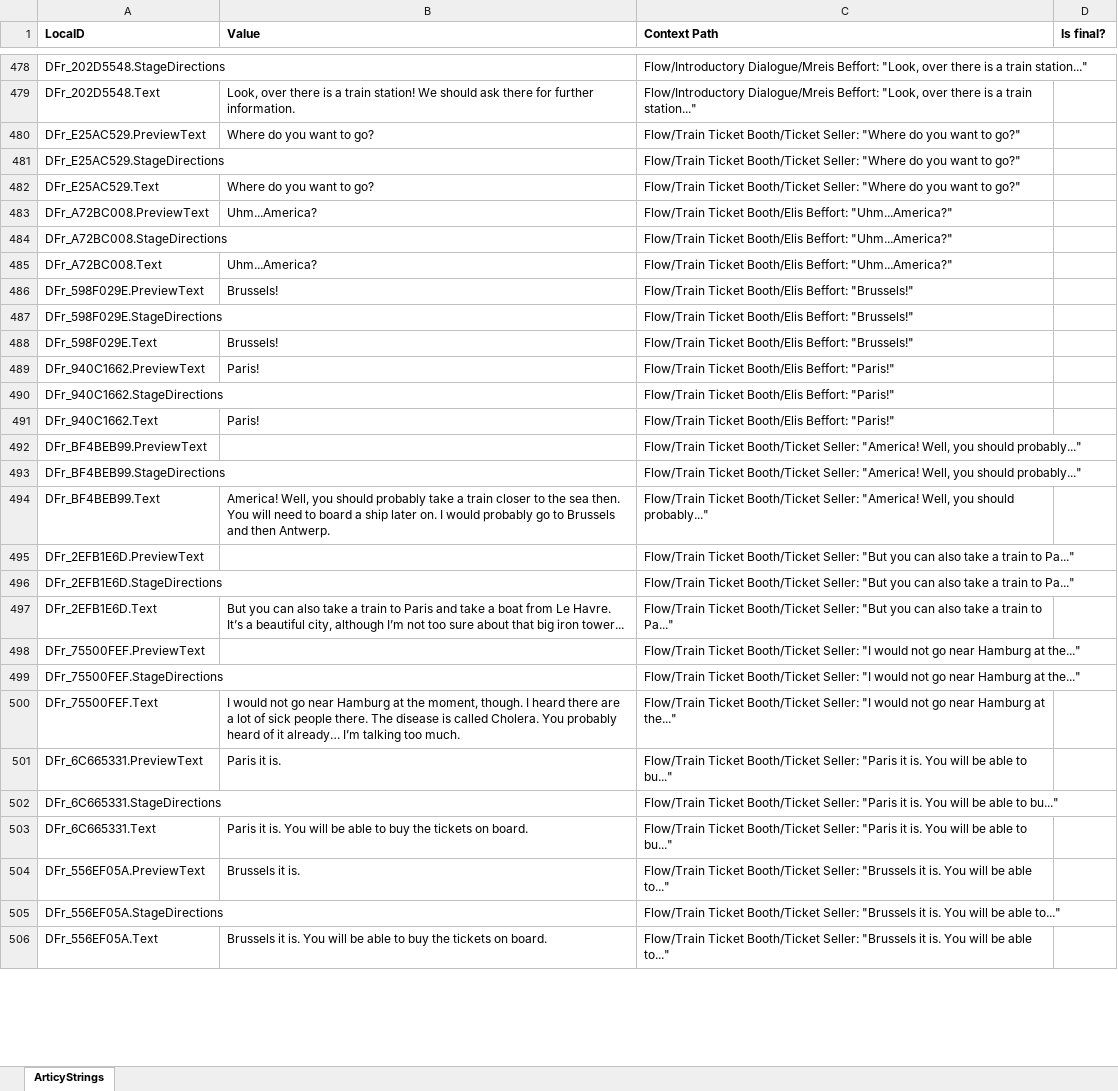
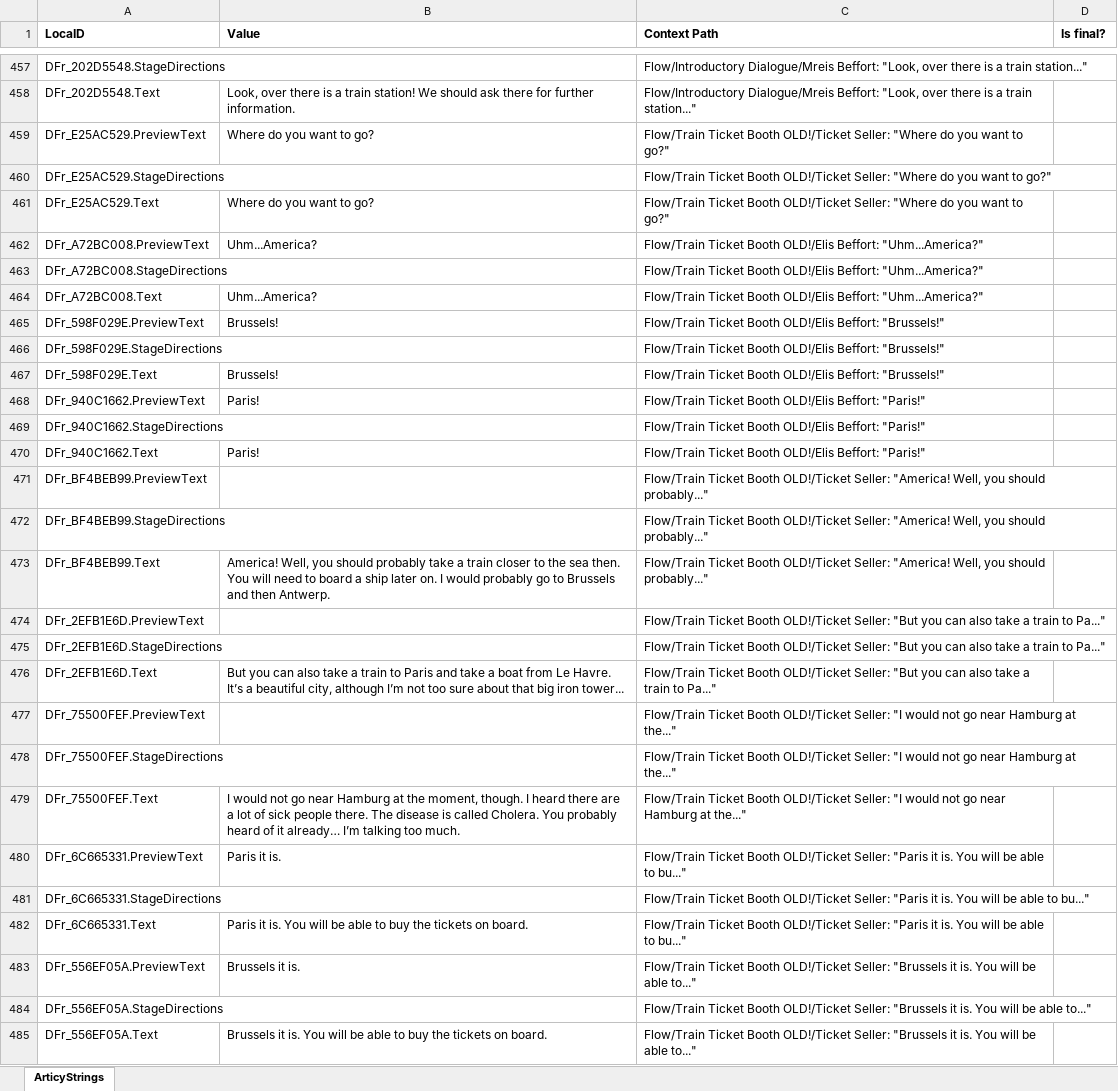
Before and after one commit to migrantschronicles/1892, an Excel workbook: Assets/Dialogs/loc_Alle Objekte_en.xlsx, sheet ArticyStrings, drawn as a sheet; only a part is shown, gaps mark what is left out; values as stored, in another font and other column widths than the file's, no borders; addresses are those after the commit; the diff covers the shown part only; the diff names each change by its address in the sheet, - before the commit and + after, or states it on an @@ line.

```diff
--- a/Assets/Dialogs/loc_Alle Objekte_en.xlsx (sheet ArticyStrings)
+++ b/Assets/Dialogs/loc_Alle Objekte_en.xlsx (sheet ArticyStrings)
-C459:C461 (Context Path): Flow/Train Ticket Booth/Ticket Seller: "Where…
+C459:C461 (Context Path): Flow/Train Ticket Booth OLD!/Ticket Seller: "Where…
-C462:C464 (Context Path): Flow/Train Ticket Booth/Elis Beffort: "Uhm...America?"
+C462:C464 (Context Path): Flow/Train Ticket Booth OLD!/Elis Beffort: "Uhm...America?"
-C465:C467 (Context Path): Flow/Train Ticket Booth/Elis Beffort: "Brussels!"
+C465:C467 (Context Path): Flow/Train Ticket Booth OLD!/Elis Beffort: "Brussels!"
-C468:C470 (Context Path): Flow/Train Ticket Booth/Elis Beffort: "Paris!"
+C468:C470 (Context Path): Flow/Train Ticket Booth OLD!/Elis Beffort: "Paris!"
-C471:C473 (Context Path): Flow/Train Ticket Booth/Ticket Seller: "America!…
+C471:C473 (Context Path): Flow/Train Ticket Booth OLD!/Ticket Seller: "America!…
-C474:C476 (Context Path): Flow/Train Ticket Booth/Ticket Seller: "But…
+C474:C476 (Context Path): Flow/Train Ticket Booth OLD!/Ticket Seller: "But…
-C477:C479 (Context Path): Flow/Train Ticket Booth/Ticket Seller: "I…
+C477:C479 (Context Path): Flow/Train Ticket Booth OLD!/Ticket Seller: "I…
-C480:C482 (Context Path): Flow/Train Ticket Booth/Ticket Seller: "Paris…
+C480:C482 (Context Path): Flow/Train Ticket Booth OLD!/Ticket Seller: "Paris…
-C483:C485 (Context Path): Flow/Train Ticket Booth/Ticket Seller: "Brussels…
+C483:C485 (Context Path): Flow/Train Ticket Booth OLD!/Ticket Seller: "Brussels…
```
Also changed, not shown: 93 added rows, 65 removed rows, 218 moved rows and 26 edited cells elsewhere in this sheet, 4 other files.
